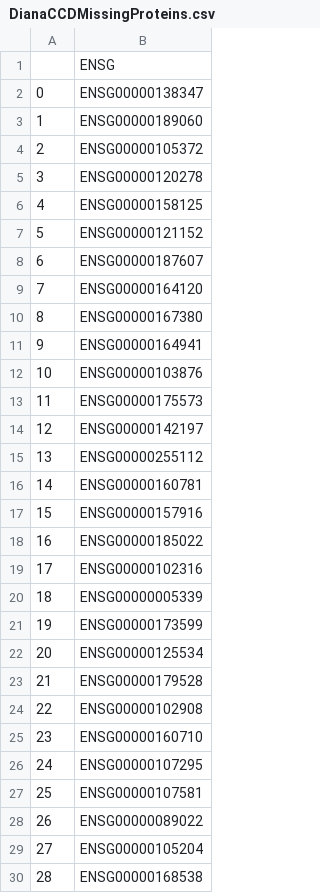
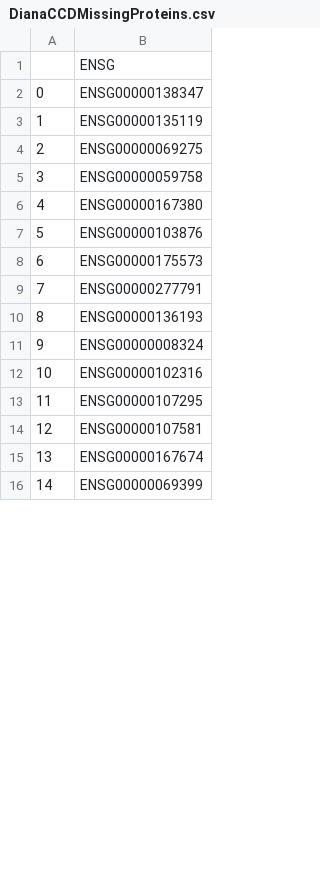
Before and after one commit to CellProfiling/SingleCellProteogenomics, a CSV file: output/DianaCCDMissingProteins.csv, drawn as a sheet; only a part is shown; the shorter side is filled out with more unchanged rows; removed rows and columns are numbered as before the commit, all else as after; the diff covers the shown part only; the diff names each change by its address in the sheet, - before the commit and + after, or states it on an @@ line.

```diff
--- a/output/DianaCCDMissingProteins.csv
+++ b/output/DianaCCDMissingProteins.csv
-B3: ENSG00000189060
+B3: ENSG00000135119
-B4: ENSG00000105372
+B4: ENSG00000069275
-B5: ENSG00000120278
+B5: ENSG00000059758
-row 6: 4 | ENSG00000158125
-row 7: 5 | ENSG00000121152
-row 8: 6 | ENSG00000187607
-row 9: 7 | ENSG00000164120
@@ column A renumbered between rows 6 and 42 @@
-row 11: 9 | ENSG00000164941
-B9: ENSG00000142197
+B9: ENSG00000277791
-B10: ENSG00000255112
+B10: ENSG00000136193
-B11: ENSG00000160781
+B11: ENSG00000008324
-row 17: 15 | ENSG00000157916
-row 18: 16 | ENSG00000185022
-row 20: 18 | ENSG00000005339
-row 21: 19 | ENSG00000173599
-row 22: 20 | ENSG00000125534
-row 23: 21 | ENSG00000179528
-row 24: 22 | ENSG00000102908
-row 25: 23 | ENSG00000160710
-row 28: 26 | ENSG00000089022
-row 29: 27 | ENSG00000105204
-row 30: 28 | ENSG00000168538
```
Also changed, not shown: 60 removed rows and 18 edited cells elsewhere in this file, 8 other files.
